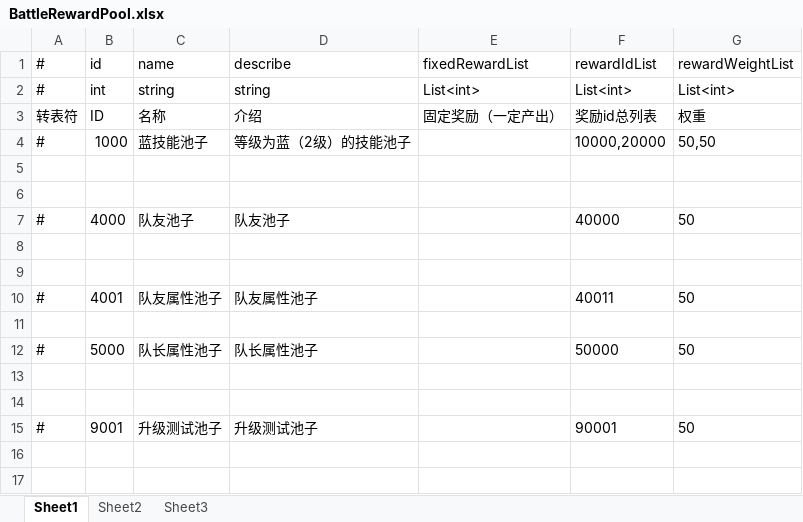
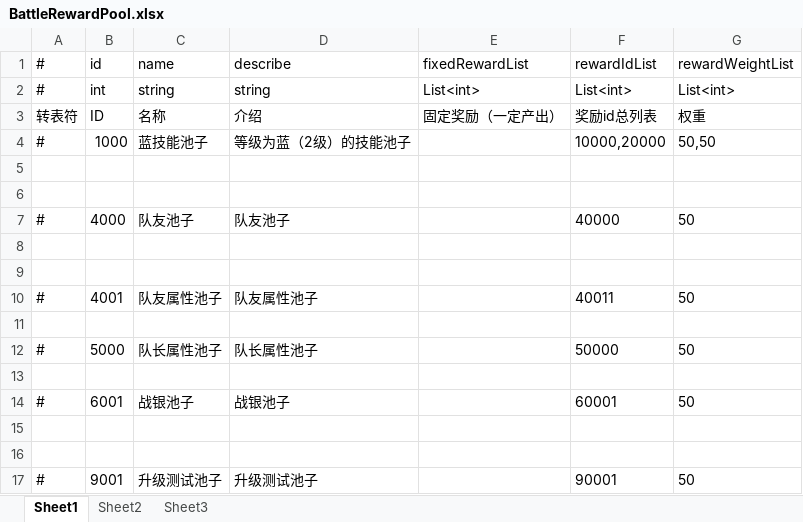
Before and after one commit to thanklzhang/001_GameFramework_Config, an Excel workbook: data_config/BattleRewardPool.xlsx, sheet Sheet1, drawn as a sheet; values as stored, in another font and other column widths than the file's, no borders; the diff names each change by its address in the sheet, - before the commit and + after, or states it on an @@ line.

```diff
--- a/data_config/BattleRewardPool.xlsx (sheet Sheet1)
+++ b/data_config/BattleRewardPool.xlsx (sheet Sheet1)
+row 14: # | 6001 | 战银池子 | 战银池子 |  | 60001 | 50
+row 15: (empty)
```
Also changed, not shown: data_config/BattleBox.xlsx, data_config/BattleReward.xlsx, 3 other files.
